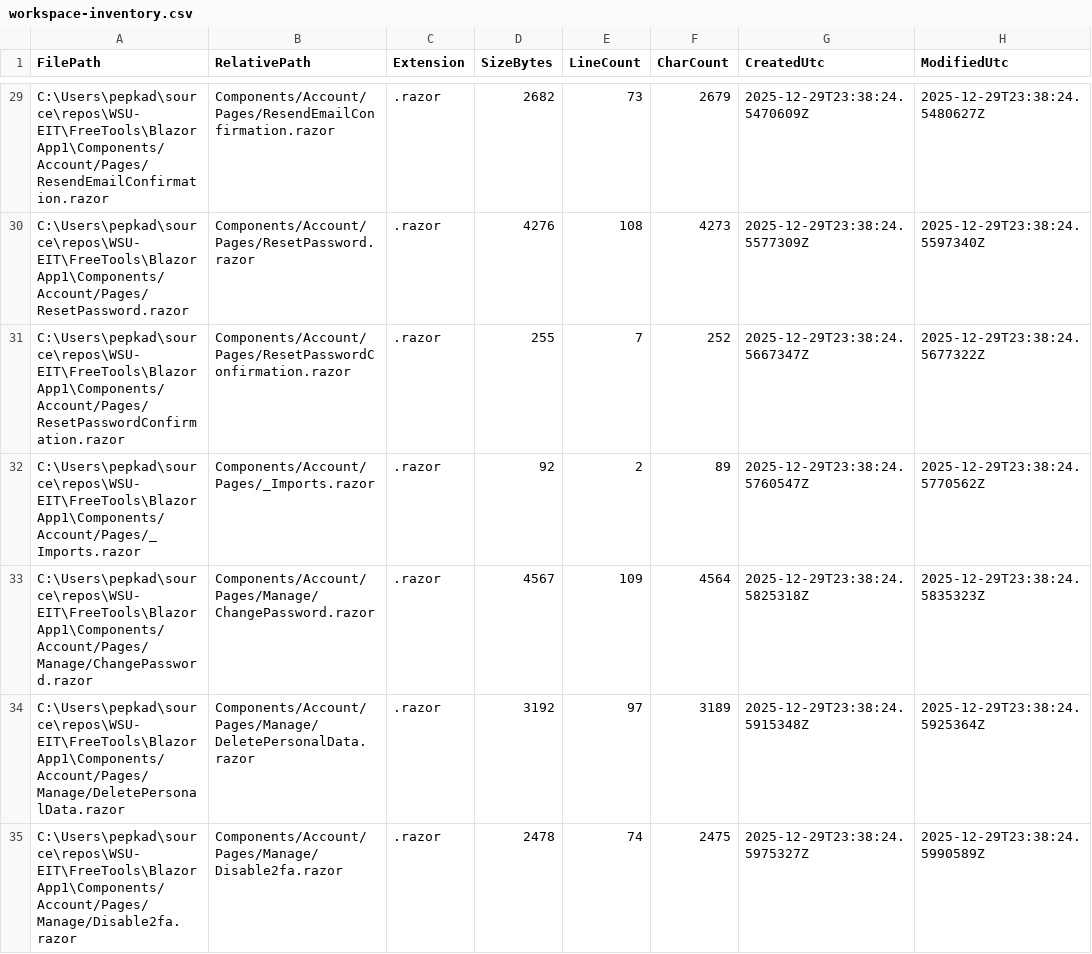
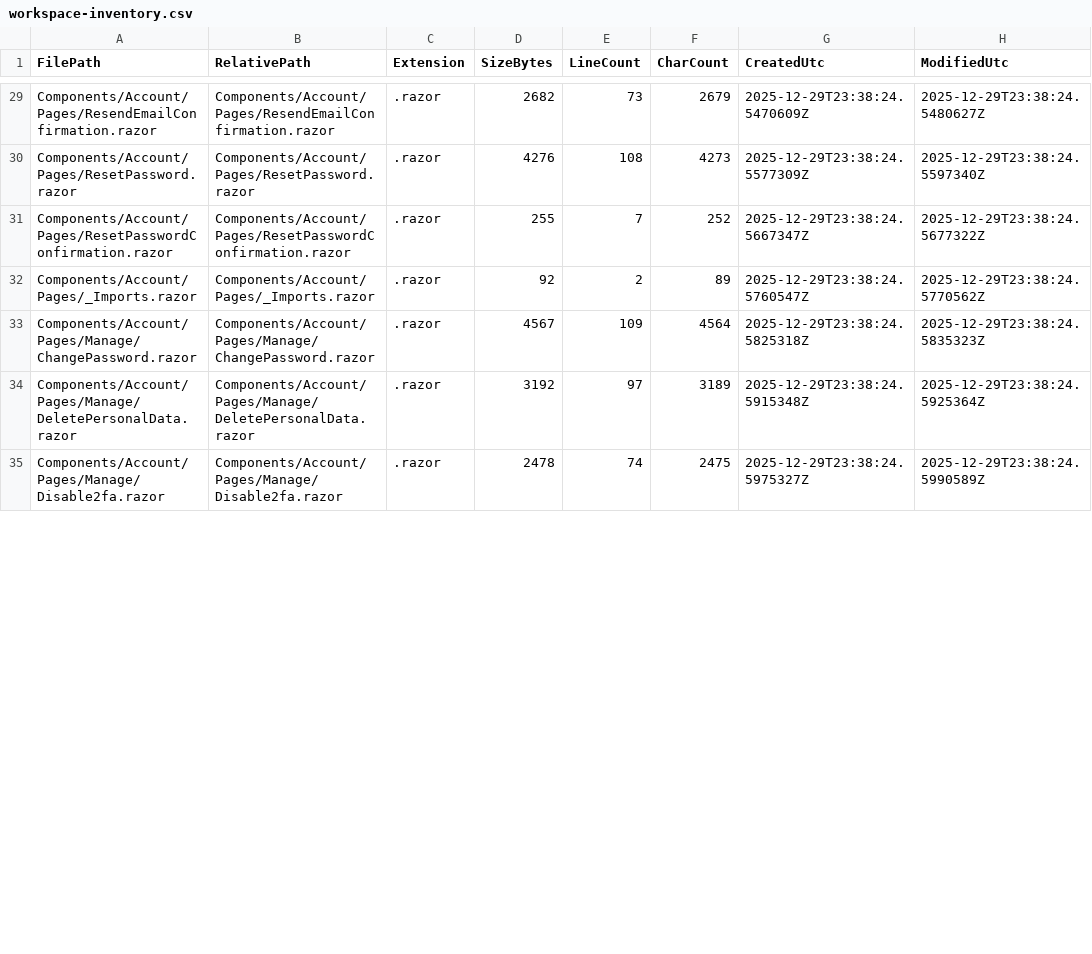
Before and after one commit to WSU-EIT/FreeTools, a CSV file: FreeTools/Docs/runs/BlazorApp1/main/latest/workspace-inventory.csv, drawn as a sheet; only a part is shown, gaps mark what is left out; the diff covers the shown part only; the diff names each change by its address in the sheet, - before the commit and + after, or states it on an @@ line.

```diff
--- a/FreeTools/Docs/runs/BlazorApp1/main/latest/workspace-inventory.csv
+++ b/FreeTools/Docs/runs/BlazorApp1/main/latest/workspace-inventory.csv
-A29 (FilePath): C:\Users\pepkad\source\repos\WSU-EIT\FreeTools\BlazorApp1\Components/Account/Pages/ResendEmailConfirmation.razor
+A29 (FilePath): Components/Account/Pages/ResendEmailConfirmation.razor
-A30 (FilePath): C:\Users\pepkad\source\repos\WSU-EIT\FreeTools\BlazorApp1\Components/Account/Pages/ResetPassword.razor
+A30 (FilePath): Components/Account/Pages/ResetPassword.razor
-A31 (FilePath): C:\Users\pepkad\source\repos\WSU-EIT\FreeTools\BlazorApp1\Components/Account/Pages/ResetPasswordConfirmation.razor
+A31 (FilePath): Components/Account/Pages/ResetPasswordConfirmation.razor
-A32 (FilePath): C:\Users\pepkad\source\repos\WSU-EIT\FreeTools\BlazorApp1\Components/Account/Pages/_Imports.razor
+A32 (FilePath): Components/Account/Pages/_Imports.razor
-A33 (FilePath): C:\Users\pepkad\source\repos\WSU-EIT\FreeTools\BlazorApp1\Components/Account/Pages/Manage/ChangePassword.razor
+A33 (FilePath): Components/Account/Pages/Manage/ChangePassword.razor
-A34 (FilePath): C:\Users\pepkad\source\repos\WSU-EIT\FreeTools\BlazorApp1\Components/Account/Pages/Manage/DeletePersonalData.razor
+A34 (FilePath): Components/Account/Pages/Manage/DeletePersonalData.razor
-A35 (FilePath): C:\Users\pepkad\source\repos\WSU-EIT\FreeTools\BlazorApp1\Components/Account/Pages/Manage/Disable2fa.razor
+A35 (FilePath): Components/Account/Pages/Manage/Disable2fa.razor
```
Also changed, not shown: 63 edited cells elsewhere in this file, FreeTools/Docs/runs/BlazorApp1/main/latest/pages.csv, FreeTools/Docs/runs/BlazorApp1/main/latest/workspace-inventory-csharp.csv, 41 other files.
